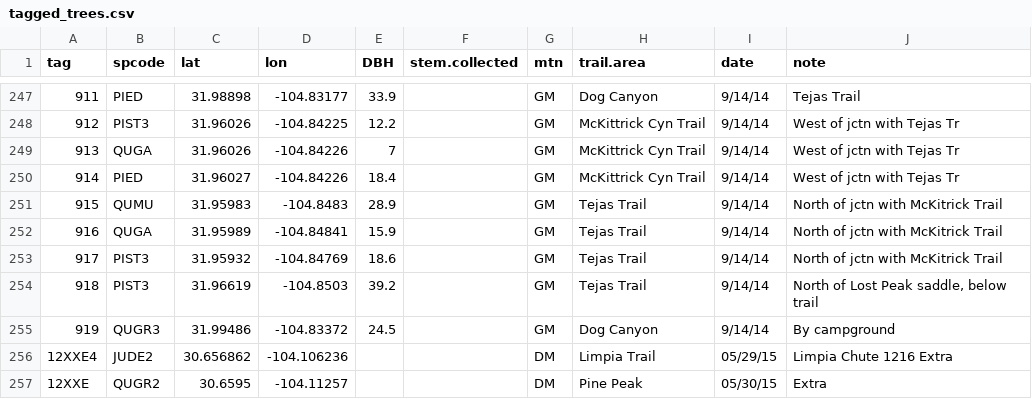
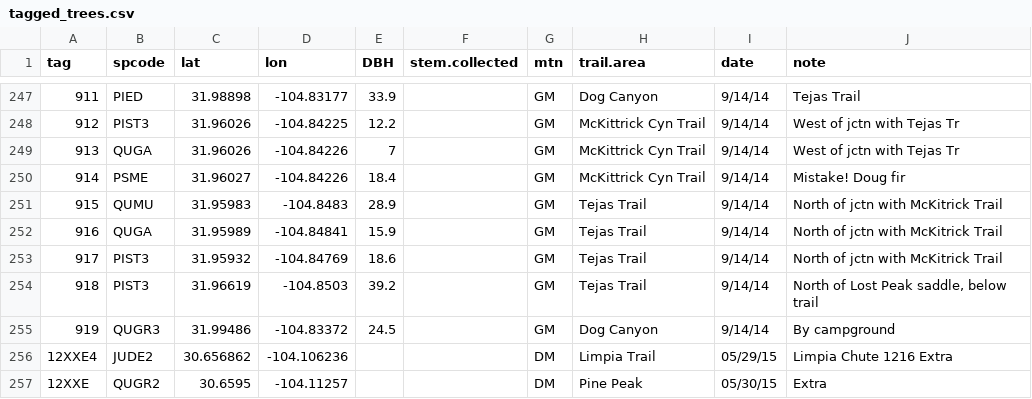
Before and after one commit to schwilklab/CSC-sky-island-forest, a CSV file: data/tagged_trees.csv, drawn as a sheet; only a part is shown, gaps mark what is left out.

Commit message:
Fix species on incorrectly tagged tree
Tag 914 was Douglas Fir!  I have no idea how we managed to call a doug
fir a pinyon pine, but it is fixed now.

```diff
--- a/data/tagged_trees.csv
+++ b/data/tagged_trees.csv
@@ -249,3 +249,3 @@
 913,"QUGA",31.96026,-104.84226,7,,"GM","McKittrick Cyn Trail","9/14/14","West of jctn with Tejas Tr"
-914,"PIED",31.96027,-104.84226,18.4,,"GM","McKittrick Cyn Trail","9/14/14","West of jctn with Tejas Tr"
+914,"PSME",31.96027,-104.84226,18.4,,"GM","McKittrick Cyn Trail","9/14/14","Mistake! Doug fir"
 915,"QUMU",31.95983,-104.8483,28.9,,"GM","Tejas Trail","9/14/14","North of jctn with McKitrick Trail"
```
